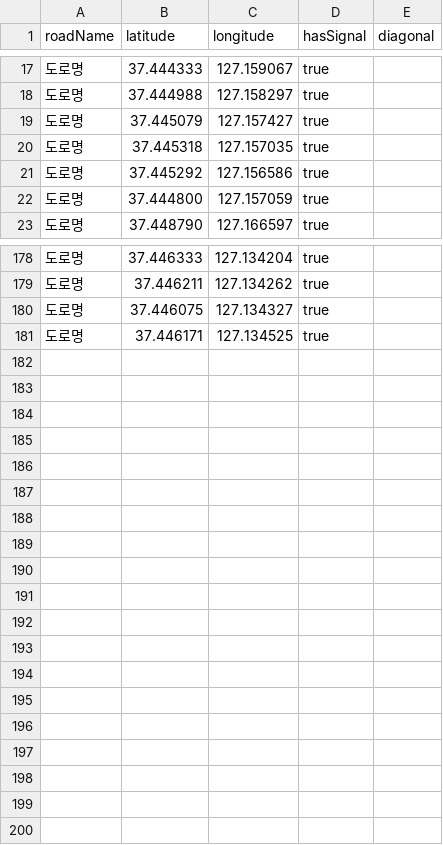
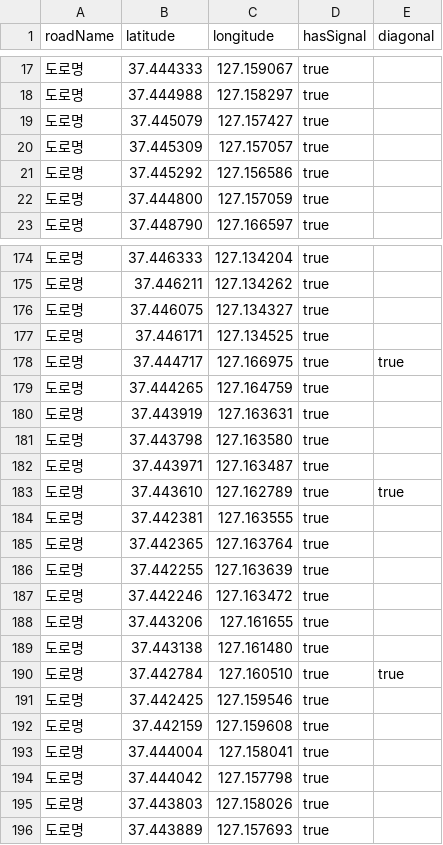
Before and after one commit to hyeji203/safemate-map, a CSV file: back/src/main/resources/data/crosswalks-surveyed.csv, drawn as a sheet; only a part is shown, gaps mark what is left out; the diff covers the shown part only.

```diff
--- a/back/src/main/resources/data/crosswalks-surveyed.csv
+++ b/back/src/main/resources/data/crosswalks-surveyed.csv
@@ -19,3 +19,3 @@ roadName,latitude,longitude,hasSignal,diagonal
 도로명,37.445079,127.157427,true
-도로명,37.445318,127.157035,true
+도로명,37.445309,127.157057,true
 도로명,37.445292,127.156586,true
@@ -181 +177,20 @@ roadName,latitude,longitude,hasSignal,diagonal
 도로명,37.446171,127.134525,true
+도로명,37.444717,127.166975,true,true
+도로명,37.444265,127.164759,true
+도로명,37.443919,127.163631,true
+도로명,37.443798,127.163580,true
+도로명,37.443971,127.163487,true
+도로명,37.443610,127.162789,true,true
+도로명,37.442381,127.163555,true
+도로명,37.442365,127.163764,true
+도로명,37.442255,127.163639,true
+도로명,37.442246,127.163472,true
+도로명,37.443206,127.161655,true
+도로명,37.443138,127.161480,true
+도로명,37.442784,127.160510,true,true
+도로명,37.442425,127.159546,true
+도로명,37.442159,127.159608,true
+도로명,37.444004,127.158041,true
+도로명,37.444042,127.157798,true
+도로명,37.443803,127.158026,true
+도로명,37.443889,127.157693,true
```
Also changed, not shown: 4 removed rows and 4 edited cells elsewhere in this file, back/src/main/resources/data/graph-edges.csv, 4 other files.
